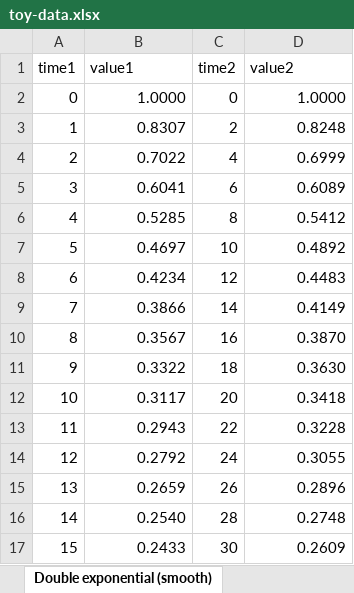
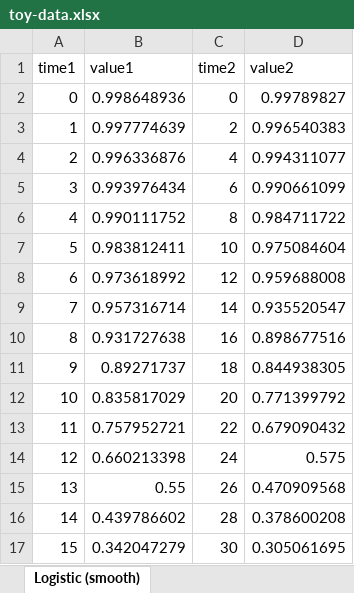
Before and after one commit to robert-m-elder/ivivc-tool, an Excel workbook: toy-data.xlsx, sheet Logistic (smooth), drawn as a sheet; only a part is shown; values as stored, in another font and other column widths than the file's, no borders; the diff covers the shown part only; the diff names each change by its address in the sheet, - before the commit and + after, or states it on an @@ line.

```diff
--- a/toy-data.xlsx (sheet Logistic (smooth))
+++ b/toy-data.xlsx (sheet Logistic (smooth))
-sheet tab: Double exponential (smooth)
+sheet tab: Logistic (smooth)
-B2 (value1): 1.0000
+B2 (value1): 0.998648936
-D2 (value2): 1.0000
+D2 (value2): 0.99789827
-B3 (value1): 0.8307
+B3 (value1): 0.997774639
-D3 (value2): 0.8248
+D3 (value2): 0.996540383
-B4 (value1): 0.7022
+B4 (value1): 0.996336876
-D4 (value2): 0.6999
+D4 (value2): 0.994311077
-B5 (value1): 0.6041
+B5 (value1): 0.993976434
-D5 (value2): 0.6089
+D5 (value2): 0.990661099
-B6 (value1): 0.5285
+B6 (value1): 0.990111752
-D6 (value2): 0.5412
+D6 (value2): 0.984711722
-B7 (value1): 0.4697
+B7 (value1): 0.983812411
-D7 (value2): 0.4892
+D7 (value2): 0.975084604
-B8 (value1): 0.4234
+B8 (value1): 0.973618992
-D8 (value2): 0.4483
+D8 (value2): 0.959688008
-B9 (value1): 0.3866
+B9 (value1): 0.957316714
-D9 (value2): 0.4149
+D9 (value2): 0.935520547
-B10 (value1): 0.3567
+B10 (value1): 0.931727638
-D10 (value2): 0.3870
+D10 (value2): 0.898677516
-B11 (value1): 0.3322
+B11 (value1): 0.89271737
-D11 (value2): 0.3630
+D11 (value2): 0.844938305
-B12 (value1): 0.3117
+B12 (value1): 0.835817029
-D12 (value2): 0.3418
+D12 (value2): 0.771399792
-B13 (value1): 0.2943
+B13 (value1): 0.757952721
-D13 (value2): 0.3228
+D13 (value2): 0.679090432
-B14 (value1): 0.2792
+B14 (value1): 0.660213398
-D14 (value2): 0.3055
+D14 (value2): 0.575
-B15 (value1): 0.2659
+B15 (value1): 0.55
-D15 (value2): 0.2896
+D15 (value2): 0.470909568
-B16 (value1): 0.2540
+B16 (value1): 0.439786602
-D16 (value2): 0.2748
+D16 (value2): 0.378600208
-B17 (value1): 0.2433
+B17 (value1): 0.342047279
-D17 (value2): 0.2609
+D17 (value2): 0.305061695
```
Also changed, not shown: 15 edited cells elsewhere in this sheet, sheet Logistic + Logistic (smooth), sheet Stretched Exponential (noisy), sheet Double Exponential (noisy), sheet Linear + Power Decay (smooth), sheet Logistic (noisy), sheet Double Exponential (smooth), 3 more sheets, other sheet tabs, formulas that keep their value, 3 other files.
